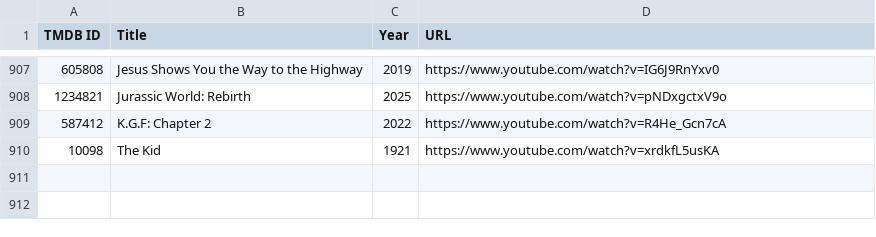
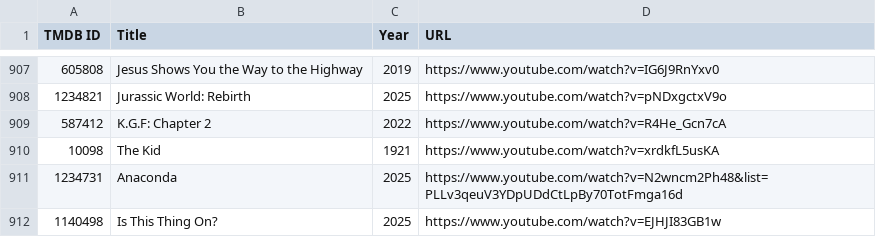
Before and after one commit to Entree3k/AssetManagerDB, a CSV file: movie_themes.csv, drawn as a sheet; only a part is shown, gaps mark what is left out.

```diff
--- a/movie_themes.csv
+++ b/movie_themes.csv
@@ -910 +910,3 @@ TMDB ID,Title,Year,URL
 10098,The Kid,1921,https://www.youtube.com/watch?v=xrdkfL5usKA
+1234731,Anaconda,2025,https://www.youtube.com/watch?v=N2wncm2Ph48&list=PLLv3qeuV3YDpUDdCtLpBy70TotFmga16d
+1140498,Is This Thing On?,2025,https://www.youtube.com/watch?v=EJHJI83GB1w
```
Also changed, not shown: movie_trailers.csv.
